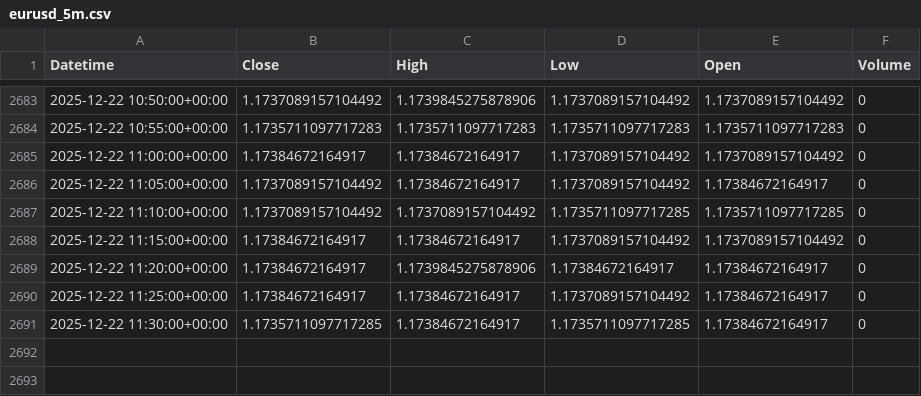
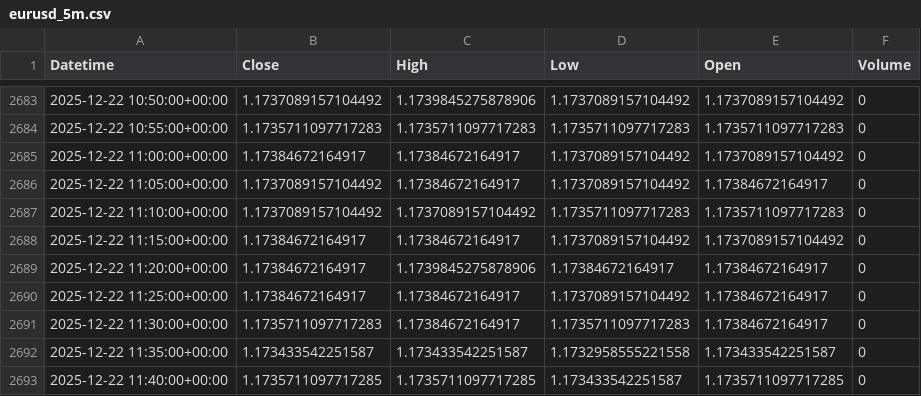
Before and after one commit to jsgaston82/IG-Trading, a CSV file: data/eurusd_5m.csv, drawn as a sheet; only a part is shown, gaps mark what is left out.

```diff
--- a/data/eurusd_5m.csv
+++ b/data/eurusd_5m.csv
@@ -2686,3 +2686,3 @@ Datetime,Close,High,Low,Open,Volume
 2025-12-22 11:05:00+00:00,1.1737089157104492,1.17384672164917,1.1737089157104492,1.17384672164917,0
-2025-12-22 11:10:00+00:00,1.1737089157104492,1.1737089157104492,1.1735711097717285,1.1735711097717285,0
+2025-12-22 11:10:00+00:00,1.1737089157104492,1.1737089157104492,1.1735711097717283,1.1735711097717283,0
 2025-12-22 11:15:00+00:00,1.17384672164917,1.17384672164917,1.1737089157104492,1.1737089157104492,0
@@ -2690,2 +2690,4 @@ Datetime,Close,High,Low,Open,Volume
 2025-12-22 11:25:00+00:00,1.17384672164917,1.17384672164917,1.1737089157104492,1.17384672164917,0
-2025-12-22 11:30:00+00:00,1.1735711097717285,1.17384672164917,1.1735711097717285,1.17384672164917,0
+2025-12-22 11:30:00+00:00,1.1735711097717283,1.17384672164917,1.1735711097717283,1.17384672164917,0
+2025-12-22 11:35:00+00:00,1.173433542251587,1.173433542251587,1.1732958555221558,1.173433542251587,0
+2025-12-22 11:40:00+00:00,1.1735711097717285,1.1735711097717285,1.173433542251587,1.1735711097717285,0
```
